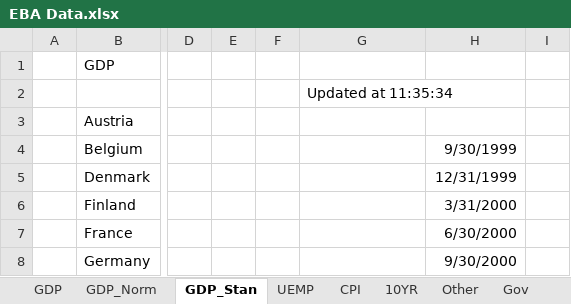
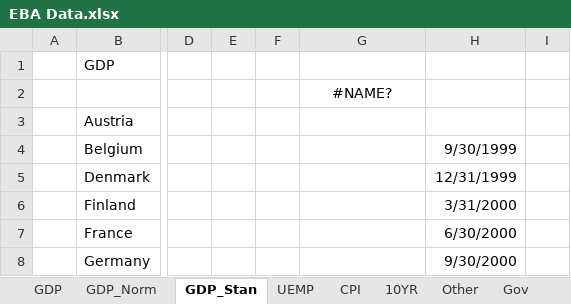
Before and after one commit to jchanlauimf/EBA, an Excel workbook: EBA Data.xlsx, sheet GDP_Stan, drawn as a sheet; only a part is shown, gaps mark what is left out; values as stored, in another font and other column widths than the file's, no borders; the diff names each change by its address in the sheet, - before the commit and + after, or states it on an @@ line.

```diff
--- a/EBA Data.xlsx (sheet GDP_Stan)
+++ b/EBA Data.xlsx (sheet GDP_Stan)
-G2: Updated at 11:35:34
+G2: #NAME?
-G2 alignment: left
+G2 alignment: center
```
Also changed, not shown: sheet Other, sheet GDP, sheet GDP_Norm, sheet UEMP, sheet Gov, sheet 10YR, 1 more sheet, Internal macros/macro_38_test.xlsx, Internal macros/macro_70_test.xlsx, 27 other files.
